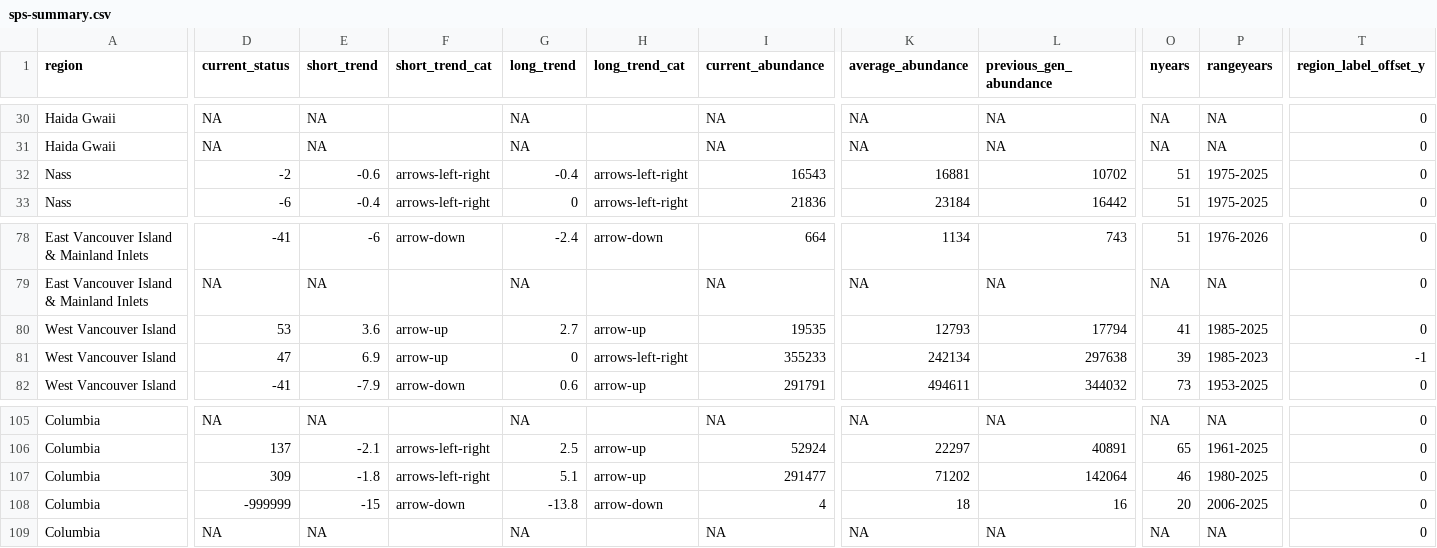
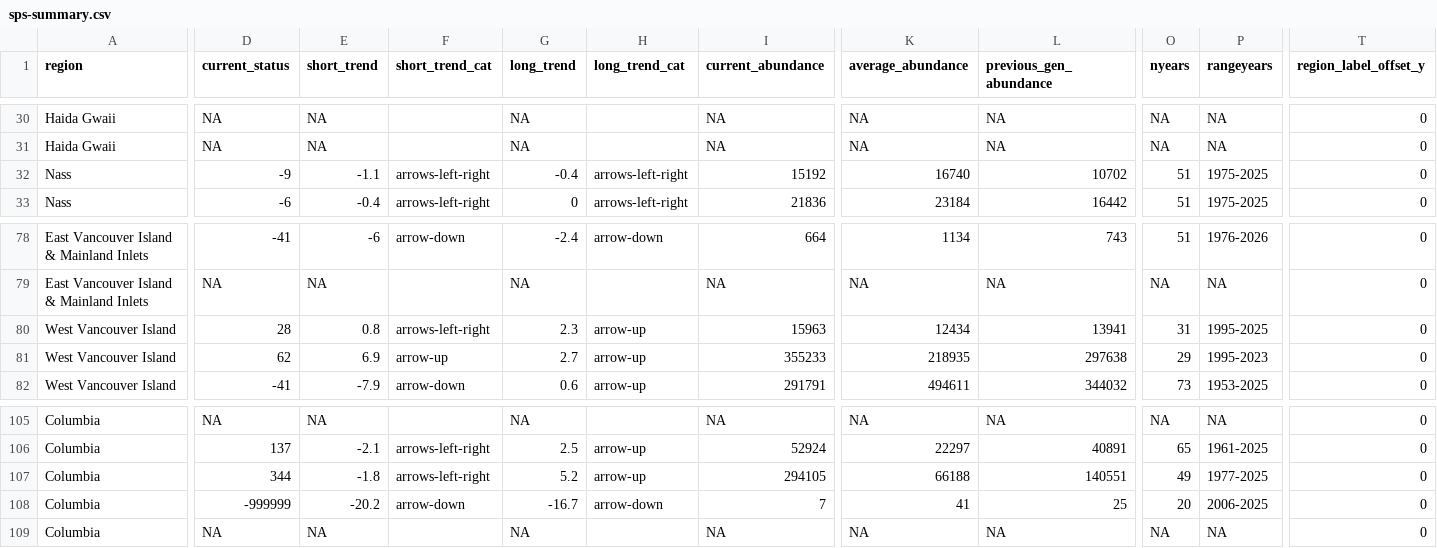
Before and after one commit to salmonwatersheds/state-of-salmon, a CSV file: output/sps-summary.csv, drawn as a sheet; only a part is shown, gaps mark what is left out; the diff covers the shown part only; the diff names each change by its address in the sheet, - before the commit and + after, or states it on an @@ line.

```diff
--- a/output/sps-summary.csv
+++ b/output/sps-summary.csv
-D32 (current_status): -2
+D32 (current_status): -9
-E32 (short_trend): -0.6
+E32 (short_trend): -1.1
-I32 (current_abundance): 16543
+I32 (current_abundance): 15192
-K32 (average_abundance): 16881
+K32 (average_abundance): 16740
-D80 (current_status): 53
+D80 (current_status): 28
-E80 (short_trend): 3.6
+E80 (short_trend): 0.8
-F80 (short_trend_cat): arrow-up
+F80 (short_trend_cat): arrows-left-right
-G80 (long_trend): 2.7
+G80 (long_trend): 2.3
-I80 (current_abundance): 19535
+I80 (current_abundance): 15963
-K80 (average_abundance): 12793
+K80 (average_abundance): 12434
-L80 (previous_gen_abundance): 17794
+L80 (previous_gen_abundance): 13941
-O80 (nyears): 41
+O80 (nyears): 31
-P80 (rangeyears): 1985-2025
+P80 (rangeyears): 1995-2025
-D81 (current_status): 47
+D81 (current_status): 62
-G81 (long_trend): 0
+G81 (long_trend): 2.7
-H81 (long_trend_cat): arrows-left-right
+H81 (long_trend_cat): arrow-up
-K81 (average_abundance): 242134
+K81 (average_abundance): 218935
-O81 (nyears): 39
+O81 (nyears): 29
-P81 (rangeyears): 1985-2023
+P81 (rangeyears): 1995-2023
-T81 (region_label_offset_y): -1
+T81 (region_label_offset_y): 0
-D107 (current_status): 309
+D107 (current_status): 344
-G107 (long_trend): 5.1
+G107 (long_trend): 5.2
-I107 (current_abundance): 291477
+I107 (current_abundance): 294105
-K107 (average_abundance): 71202
+K107 (average_abundance): 66188
-L107 (previous_gen_abundance): 142064
+L107 (previous_gen_abundance): 140551
-O107 (nyears): 46
+O107 (nyears): 49
-P107 (rangeyears): 1980-2025
+P107 (rangeyears): 1977-2025
-E108 (short_trend): -15
+E108 (short_trend): -20.2
-G108 (long_trend): -13.8
+G108 (long_trend): -16.7
-I108 (current_abundance): 4
+I108 (current_abundance): 7
-K108 (average_abundance): 18
+K108 (average_abundance): 41
-L108 (previous_gen_abundance): 16
+L108 (previous_gen_abundance): 25
```
Also changed, not shown: 11 edited cells elsewhere in this file, output/sps-data.csv, output/sps-metrics.csv, 4 other files.
